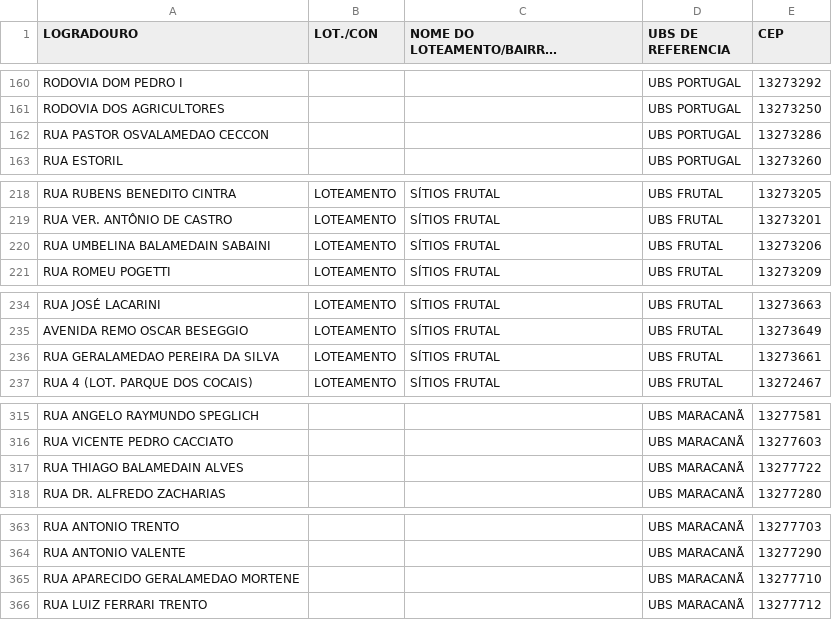
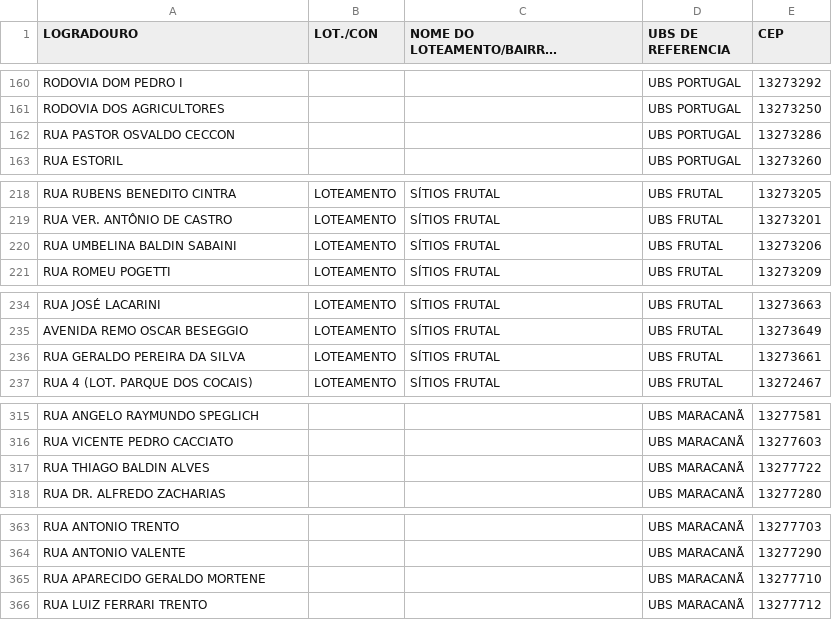
Before and after one commit to victormontagnoli-cpu/UNIDADES_SAUDE_PMV, a CSV file: UBS_REFERENCIA.csv, drawn as a sheet; only a part is shown, gaps mark what is left out; long unchanged cells end in …; the diff covers the shown part only.

```diff
--- a/UBS_REFERENCIA.csv
+++ b/UBS_REFERENCIA.csv
@@ -161,3 +161,3 @@ RODOVIA DOM PEDRO I,,,UBS PORTUGAL,13273292
 RODOVIA DOS AGRICULTORES,,,UBS PORTUGAL,13273250
-RUA PASTOR OSVALAMEDAO CECCON,,,UBS PORTUGAL,13273286
+RUA PASTOR OSVALDO CECCON,,,UBS PORTUGAL,13273286
 RUA ESTORIL,,,UBS PORTUGAL,13273260
@@ -219,3 +219,3 @@ RUA RUBENS BENEDITO CINTRA,LOTEAMENTO,SÍTIOS FRUTAL,UBS FRUTAL,13273205
 RUA VER. ANTÔNIO DE CASTRO,LOTEAMENTO,SÍTIOS FRUTAL,UBS FRUTAL,13273201
-RUA UMBELINA BALAMEDAIN SABAINI,LOTEAMENTO,SÍTIOS FRUTAL,UBS FRUTAL,13273206
+RUA UMBELINA BALDIN SABAINI,LOTEAMENTO,SÍTIOS FRUTAL,UBS FRUTAL,13273206
 RUA ROMEU POGETTI,LOTEAMENTO,SÍTIOS FRUTAL,UBS FRUTAL,13273209
@@ -235,3 +235,3 @@ RUA JOSÉ LACARINI,LOTEAMENTO,SÍTIOS FRUTAL,UBS FRUTAL,13273663
 AVENIDA REMO OSCAR BESEGGIO,LOTEAMENTO,SÍTIOS FRUTAL,UBS FRUTAL,13273649
-RUA GERALAMEDAO PEREIRA DA SILVA,LOTEAMENTO,SÍTIOS FRUTAL,UBS FRUTAL,13273661
+RUA GERALDO PEREIRA DA SILVA,LOTEAMENTO,SÍTIOS FRUTAL,UBS FRUTAL,13273661
 RUA 4 (LOT. PARQUE DOS COCAIS),LOTEAMENTO,SÍTIOS FRUTAL,UBS FRUTAL,13272467
@@ -316,3 +316,3 @@ RUA ANGELO RAYMUNDO SPEGLICH,,,UBS MARACANÃ,13277581
 RUA VICENTE PEDRO CACCIATO,,,UBS MARACANÃ,13277603
-RUA THIAGO BALAMEDAIN ALVES,,,UBS MARACANÃ,13277722
+RUA THIAGO BALDIN ALVES,,,UBS MARACANÃ,13277722
 RUA DR. ALFREDO ZACHARIAS,,,UBS MARACANÃ,13277280
@@ -364,3 +364,3 @@ RUA ANTONIO TRENTO,,,UBS MARACANÃ,13277703
 RUA ANTONIO VALENTE,,,UBS MARACANÃ,13277290
-RUA APARECIDO GERALAMEDAO MORTENE,,,UBS MARACANÃ,13277710
+RUA APARECIDO GERALDO MORTENE,,,UBS MARACANÃ,13277710
 RUA LUIZ FERRARI TRENTO,,,UBS MARACANÃ,13277712
```
Also changed, not shown: 20 edited cells elsewhere in this file.
